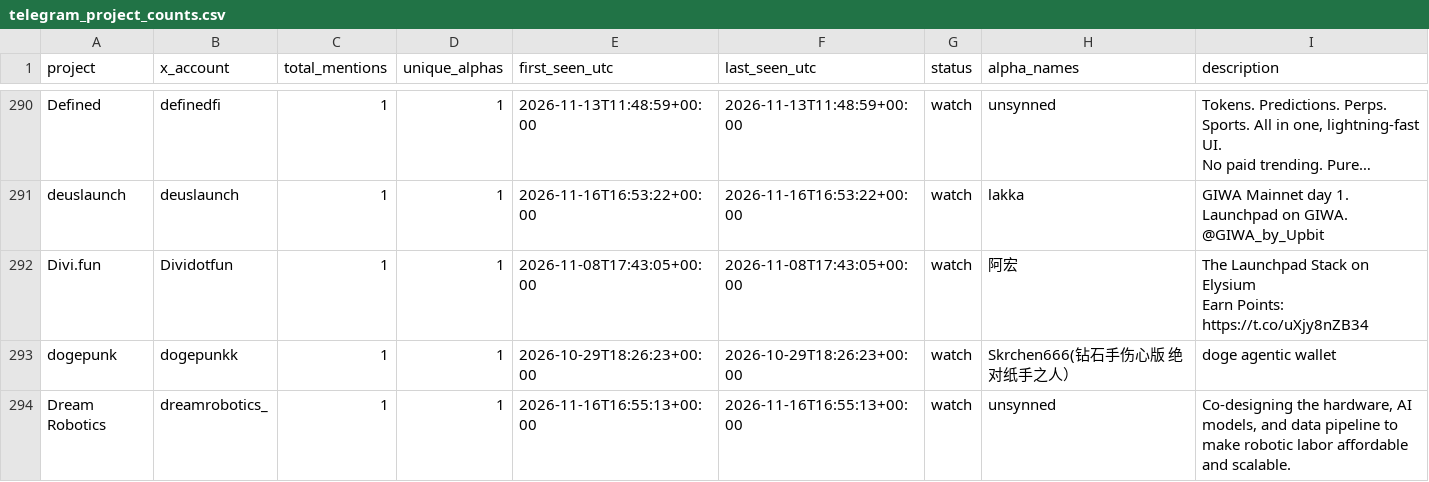
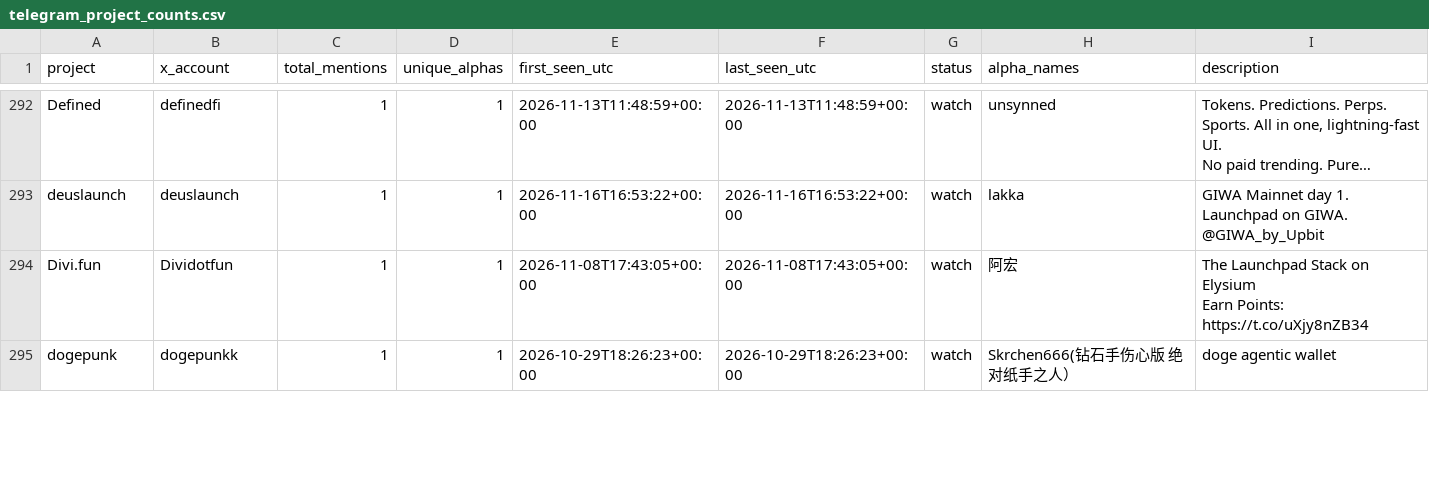
Before and after one commit to llzzqq111/alpha-monitor, a CSV file: telegram_project_counts.csv, drawn as a sheet; only a part is shown, gaps mark what is left out; long unchanged cells end in …; removed rows and columns are numbered as before the commit, all else as after; the diff covers the shown part only; the diff names each change by its address in the sheet, - before the commit and + after, or states it on an @@ line.

```diff
--- a/telegram_project_counts.csv
+++ b/telegram_project_counts.csv
-row 294: Dream Robotics | dreamrobotics_ | 1 | 1 | 2026-11-16T16:55:13+00:00 | 2026-11-16T16:55:13+00:00 | watch | unsynned | Co-designing the hardware, AI models, and data pipeline to make robotic labor affordable and scalable.
```
Also changed, not shown: 4 added rows elsewhere in this file, 5 other files.
